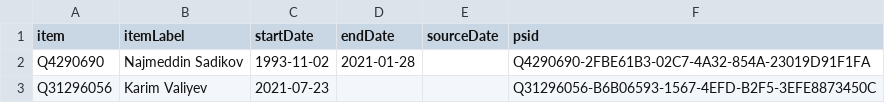
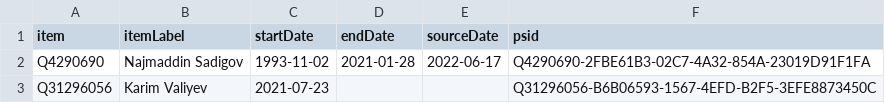
Before and after one commit to every-politician-scrapers/azerbaijan-cabinet, a CSV file: sources/cogs-enwiki/wikidata.csv, drawn as a sheet.

Commit message:
Compare external sources to Wikidata

```diff
--- a/sources/cogs-enwiki/wikidata.csv
+++ b/sources/cogs-enwiki/wikidata.csv
@@ -1,3 +1,3 @@
 item,itemLabel,startDate,endDate,sourceDate,psid
-Q4290690,Najmeddin Sadikov,1993-11-02,2021-01-28,,Q4290690-2FBE61B3-02C7-4A32-854A-23019D91F1FA
+Q4290690,Najmaddin Sadigov,1993-11-02,2021-01-28,2022-06-17,Q4290690-2FBE61B3-02C7-4A32-854A-23019D91F1FA
 Q31296056,Karim Valiyev,2021-07-23,,,Q31296056-B6B06593-1567-4EFD-B2F5-3EFE8873450C
```
Also changed, not shown: sources/finance-enwiki/wikidata.csv, sources/foreign-enwiki/wikidata.csv, 8 other files.
